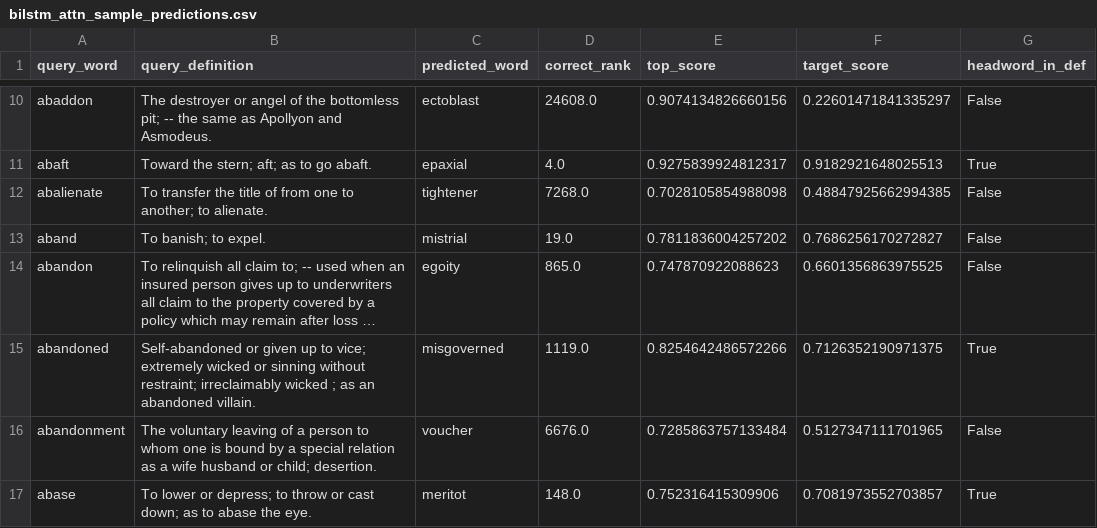
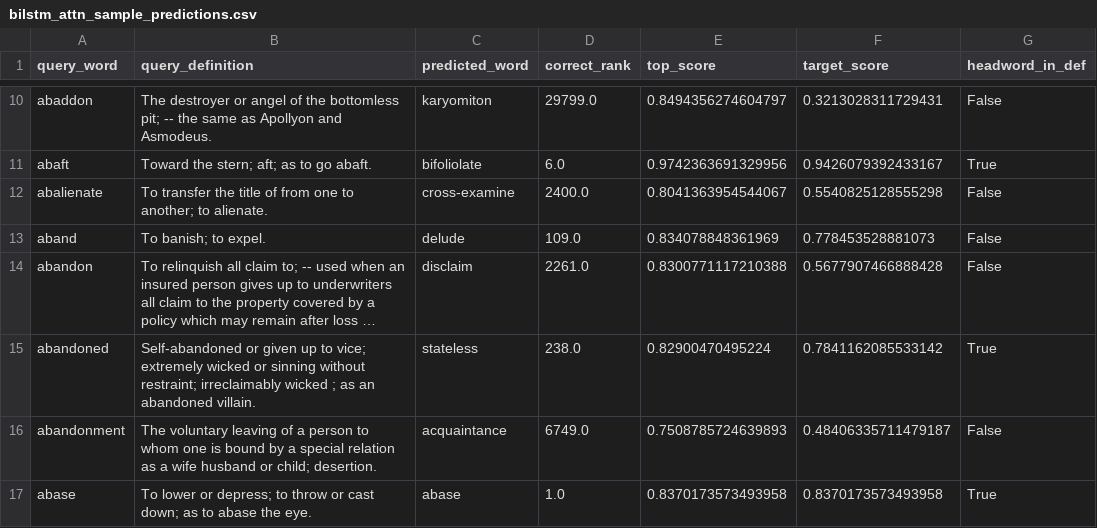
Before and after one commit to DivProC/MLCapstone_ReverseDict, a CSV file: results/bilstm_attn/bilstm_attn_sample_predictions.csv, drawn as a sheet; only a part is shown, gaps mark what is left out; long unchanged cells end in …; the diff covers the shown part only; the diff names each change by its address in the sheet, - before the commit and + after, or states it on an @@ line.

```diff
--- a/results/bilstm_attn/bilstm_attn_sample_predictions.csv
+++ b/results/bilstm_attn/bilstm_attn_sample_predictions.csv
-C10 (predicted_word): ectoblast
+C10 (predicted_word): karyomiton
-D10 (correct_rank): 24608.0
+D10 (correct_rank): 29799.0
-E10 (top_score): 0.9074134826660156
+E10 (top_score): 0.8494356274604797
-F10 (target_score): 0.22601471841335297
+F10 (target_score): 0.3213028311729431
-C11 (predicted_word): epaxial
+C11 (predicted_word): bifoliolate
-D11 (correct_rank): 4.0
+D11 (correct_rank): 6.0
-E11 (top_score): 0.9275839924812317
+E11 (top_score): 0.9742363691329956
-F11 (target_score): 0.9182921648025513
+F11 (target_score): 0.9426079392433167
-C12 (predicted_word): tightener
+C12 (predicted_word): cross-examine
-D12 (correct_rank): 7268.0
+D12 (correct_rank): 2400.0
-E12 (top_score): 0.7028105854988098
+E12 (top_score): 0.8041363954544067
-F12 (target_score): 0.48847925662994385
+F12 (target_score): 0.5540825128555298
-C13 (predicted_word): mistrial
+C13 (predicted_word): delude
-D13 (correct_rank): 19.0
+D13 (correct_rank): 109.0
-E13 (top_score): 0.7811836004257202
+E13 (top_score): 0.834078848361969
-F13 (target_score): 0.7686256170272827
+F13 (target_score): 0.778453528881073
-C14 (predicted_word): egoity
+C14 (predicted_word): disclaim
-D14 (correct_rank): 865.0
+D14 (correct_rank): 2261.0
-E14 (top_score): 0.747870922088623
+E14 (top_score): 0.8300771117210388
-F14 (target_score): 0.6601356863975525
+F14 (target_score): 0.5677907466888428
-C15 (predicted_word): misgoverned
+C15 (predicted_word): stateless
-D15 (correct_rank): 1119.0
+D15 (correct_rank): 238.0
-E15 (top_score): 0.8254642486572266
+E15 (top_score): 0.82900470495224
-F15 (target_score): 0.7126352190971375
+F15 (target_score): 0.7841162085533142
-C16 (predicted_word): voucher
+C16 (predicted_word): acquaintance
-D16 (correct_rank): 6676.0
+D16 (correct_rank): 6749.0
-E16 (top_score): 0.7285863757133484
+E16 (top_score): 0.7508785724639893
-F16 (target_score): 0.5127347111701965
+F16 (target_score): 0.48406335711479187
-C17 (predicted_word): meritot
+C17 (predicted_word): abase
-D17 (correct_rank): 148.0
+D17 (correct_rank): 1.0
-E17 (top_score): 0.752316415309906
+E17 (top_score): 0.8370173573493958
-F17 (target_score): 0.7081973552703857
+F17 (target_score): 0.8370173573493958
```
Also changed, not shown: 48 edited cells elsewhere in this file, results/bilstm_attn/bilstm_attn_metrics.csv, results/bilstm_attn/train_log.csv, 1 other file.
